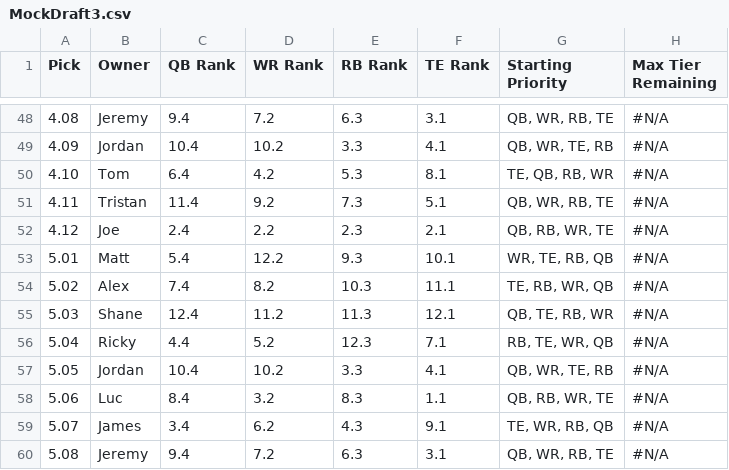
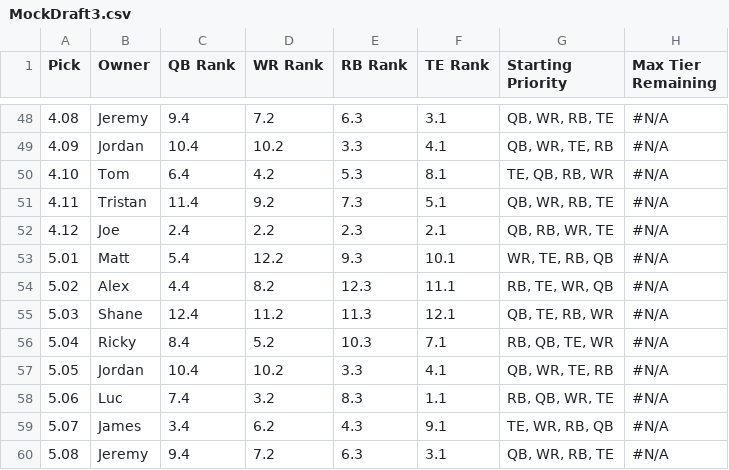
Before and after one commit to lalder95/AGS_Data, a CSV file: CSV/MockDraft3.csv, drawn as a sheet; only a part is shown, gaps mark what is left out; the diff covers the shown part only; the diff names each change by its address in the sheet, - before the commit and + after, or states it on an @@ line.

```diff
--- a/CSV/MockDraft3.csv
+++ b/CSV/MockDraft3.csv
-C54 (QB Rank): 7.4
+C54 (QB Rank): 4.4
-E54 (RB Rank): 10.3
+E54 (RB Rank): 12.3
-G54 (Starting Priority): TE, RB, WR, QB
+G54 (Starting Priority): RB, TE, WR, QB
-C56 (QB Rank): 4.4
+C56 (QB Rank): 8.4
-E56 (RB Rank): 12.3
+E56 (RB Rank): 10.3
-G56 (Starting Priority): RB, TE, WR, QB
+G56 (Starting Priority): RB, QB, TE, WR
-C58 (QB Rank): 8.4
+C58 (QB Rank): 7.4
-G58 (Starting Priority): QB, RB, WR, TE
+G58 (Starting Priority): RB, QB, WR, TE
```
Also changed, not shown: 54 edited cells elsewhere in this file.
